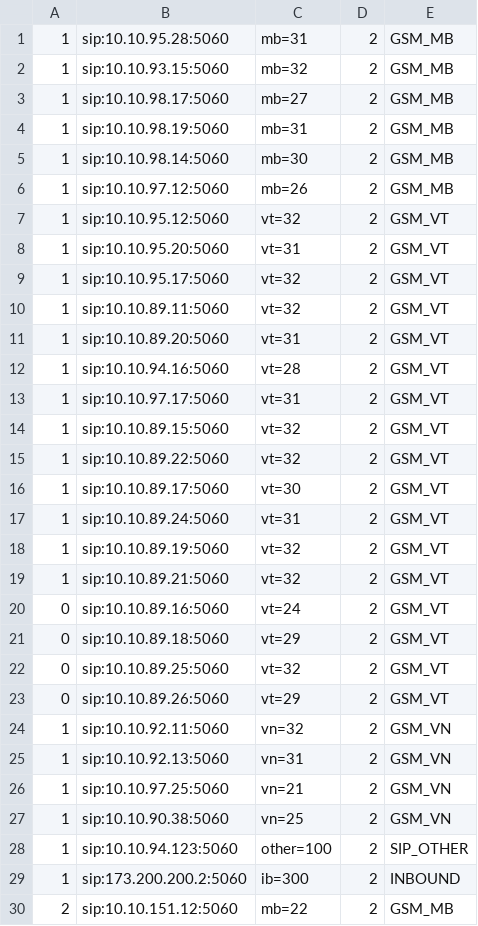
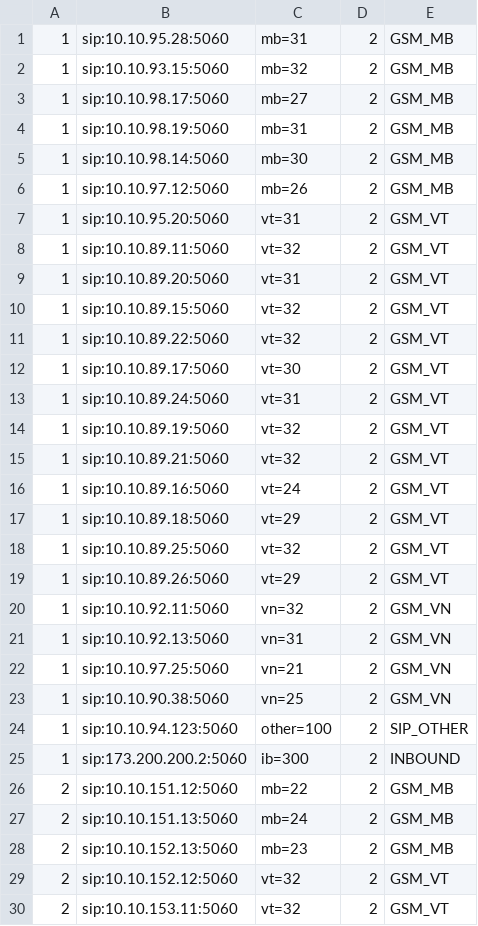
Before and after one commit to devops-itcs/CONFIG-CHANNEL-VPB-154-MAIN, a CSV file: gsm.csv, drawn as a sheet; only a part is shown; the shorter side is filled out with more unchanged rows.

Commit message:
Update gsm.csv

```diff
--- a/gsm.csv
+++ b/gsm.csv
@@ -6,9 +6,5 @@
 1,sip:10.10.97.12:5060,mb=26,2,GSM_MB
-1,sip:10.10.95.12:5060,vt=32,2,GSM_VT
 1,sip:10.10.95.20:5060,vt=31,2,GSM_VT
-1,sip:10.10.95.17:5060,vt=32,2,GSM_VT
 1,sip:10.10.89.11:5060,vt=32,2,GSM_VT
 1,sip:10.10.89.20:5060,vt=31,2,GSM_VT
-1,sip:10.10.94.16:5060,vt=28,2,GSM_VT
-1,sip:10.10.97.17:5060,vt=31,2,GSM_VT
 1,sip:10.10.89.15:5060,vt=32,2,GSM_VT
@@ -19,6 +15,6 @@
 1,sip:10.10.89.21:5060,vt=32,2,GSM_VT
-0,sip:10.10.89.16:5060,vt=24,2,GSM_VT
-0,sip:10.10.89.18:5060,vt=29,2,GSM_VT
-0,sip:10.10.89.25:5060,vt=32,2,GSM_VT
-0,sip:10.10.89.26:5060,vt=29,2,GSM_VT
+1,sip:10.10.89.16:5060,vt=24,2,GSM_VT
+1,sip:10.10.89.18:5060,vt=29,2,GSM_VT
+1,sip:10.10.89.25:5060,vt=32,2,GSM_VT
+1,sip:10.10.89.26:5060,vt=29,2,GSM_VT
 1,sip:10.10.92.11:5060,vn=32,2,GSM_VN
```
